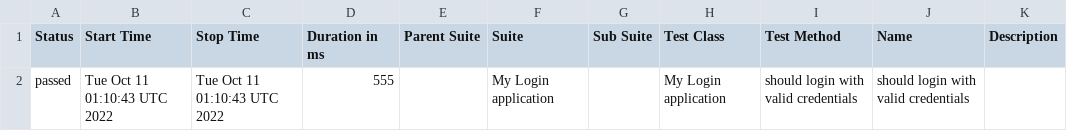
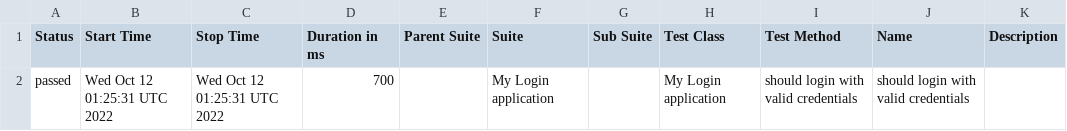
Before and after one commit to nanlabs/automation-seed, a CSV file: docs/data/suites.csv, drawn as a sheet.

```diff
--- a/docs/data/suites.csv
+++ b/docs/data/suites.csv
@@ -1,2 +1,2 @@
 "Status","Start Time","Stop Time","Duration in ms","Parent Suite","Suite","Sub Suite","Test Class","Test Method","Name","Description"
-"passed","Tue Oct 11 01:10:43 UTC 2022","Tue Oct 11 01:10:43 UTC 2022","555","","My Login application","","My Login application","should login with valid credentials","should login with valid credentials",""
+"passed","Wed Oct 12 01:25:31 UTC 2022","Wed Oct 12 01:25:31 UTC 2022","700","","My Login application","","My Login application","should login with valid credentials","should login with valid credentials",""
```
Also changed, not shown: 37 other files.
